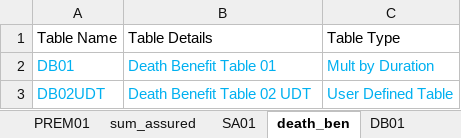
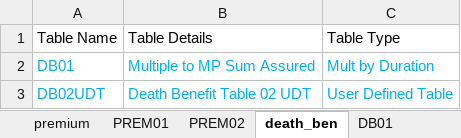
Before and after one commit to starrynitz/TradLifeModel, an Excel workbook: Input/Tables.xlsx, sheet death_ben, drawn as a sheet; values as stored, in another font and other column widths than the file's, no borders; the diff names each change by its address in the sheet, - before the commit and + after, or states it on an @@ line.

Commit message:
refine product feature logic and table types

```diff
--- a/Input/Tables.xlsx (sheet death_ben)
+++ b/Input/Tables.xlsx (sheet death_ben)
-sheet tab: sum_assured
-sheet tab: SA01
+sheet tab: PREM02
-B2: Death Benefit Table 01
+B2: Multiple to MP Sum Assured
```
Also changed, not shown: sheet SV01, sheet PREM01, sheet premium, sheet surr_ben, sheet commission, Input/Settings.xlsx, 12 other files.
